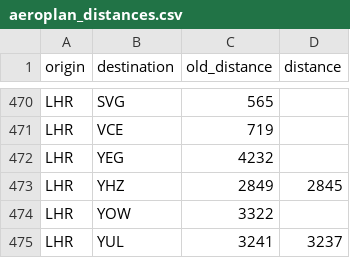
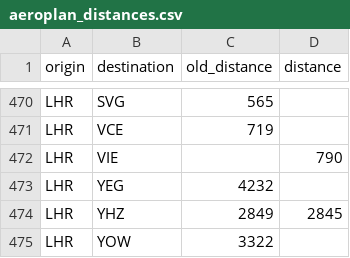
Before and after one commit to cowtool-llc/ac-sqd, a CSV file: src/main/resources/aeroplan_distances.csv, drawn as a sheet; only a part is shown, gaps mark what is left out; the shorter side is filled out with more unchanged rows; the diff names each change by its address in the sheet, - before the commit and + after, or states it on an @@ line.

Commit message:
VIE-LHR is 790

```diff
--- a/src/main/resources/aeroplan_distances.csv
+++ b/src/main/resources/aeroplan_distances.csv
+row 472: LHR | VIE |  | 790
```
